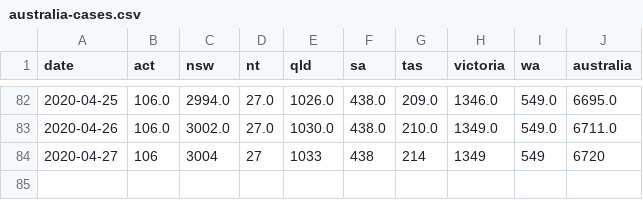
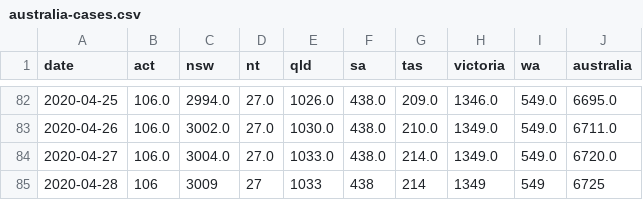
Before and after one commit to alext234/coronavirus-stats, a CSV file: data/australia-cases.csv, drawn as a sheet; only a part is shown, gaps mark what is left out.

```diff
--- a/data/australia-cases.csv
+++ b/data/australia-cases.csv
@@ -83,2 +83,3 @@ date,act,nsw,nt,qld,sa,tas,victoria,wa,australia
 2020-04-26,106.0,3002.0,27.0,1030.0,438.0,210.0,1349.0,549.0,6711.0
-2020-04-27,106,3004,27,1033,438,214,1349,549,6720
+2020-04-27,106.0,3004.0,27.0,1033.0,438.0,214.0,1349.0,549.0,6720.0
+2020-04-28,106,3009,27,1033,438,214,1349,549,6725
```
Also changed, not shown: data/who-global-cases.csv, 9 other files.
